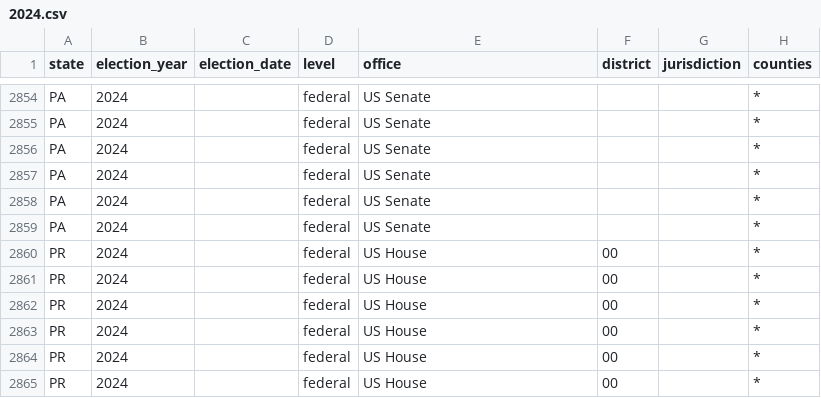
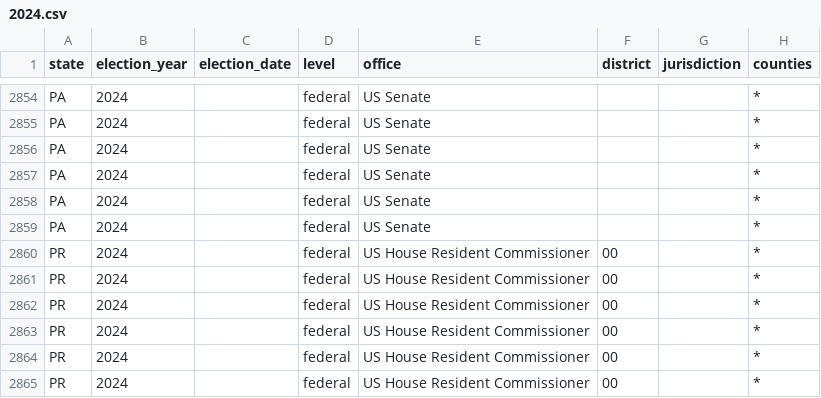
Before and after one commit to AlexanderNicholasIvanov/who-is-running, a CSV file: data/fec/2024.csv, drawn as a sheet; only a part is shown, gaps mark what is left out; the diff covers the shown part only; the diff names each change by its address in the sheet, - before the commit and + after, or states it on an @@ line.

```diff
--- a/data/fec/2024.csv
+++ b/data/fec/2024.csv
-E2860:E2865 (office): US House
+E2860:E2865 (office): US House Resident Commissioner
```
Also changed, not shown: 49 edited cells elsewhere in this file, data/fec/2026.csv.
